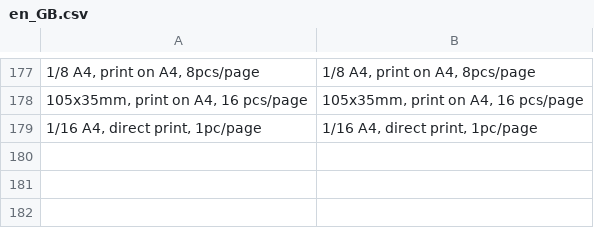
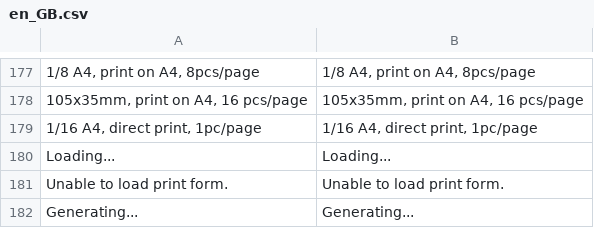
Before and after one commit to Zasilkovna/magento2, a CSV file: Packetery/Checkout/i18n/en_GB.csv, drawn as a sheet; only a part is shown, gaps mark what is left out.

```diff
--- a/Packetery/Checkout/i18n/en_GB.csv
+++ b/Packetery/Checkout/i18n/en_GB.csv
@@ -179 +179,4 @@
 "1/16 A4, direct print, 1pc/page","1/16 A4, direct print, 1pc/page"
+"Loading...","Loading..."
+"Unable to load print form.","Unable to load print form."
+"Generating...","Generating..."
```
Also changed, not shown: Packetery/Checkout/i18n/cs_CZ.csv, Packetery/Checkout/i18n/sk_SK.csv, 4 other files.
